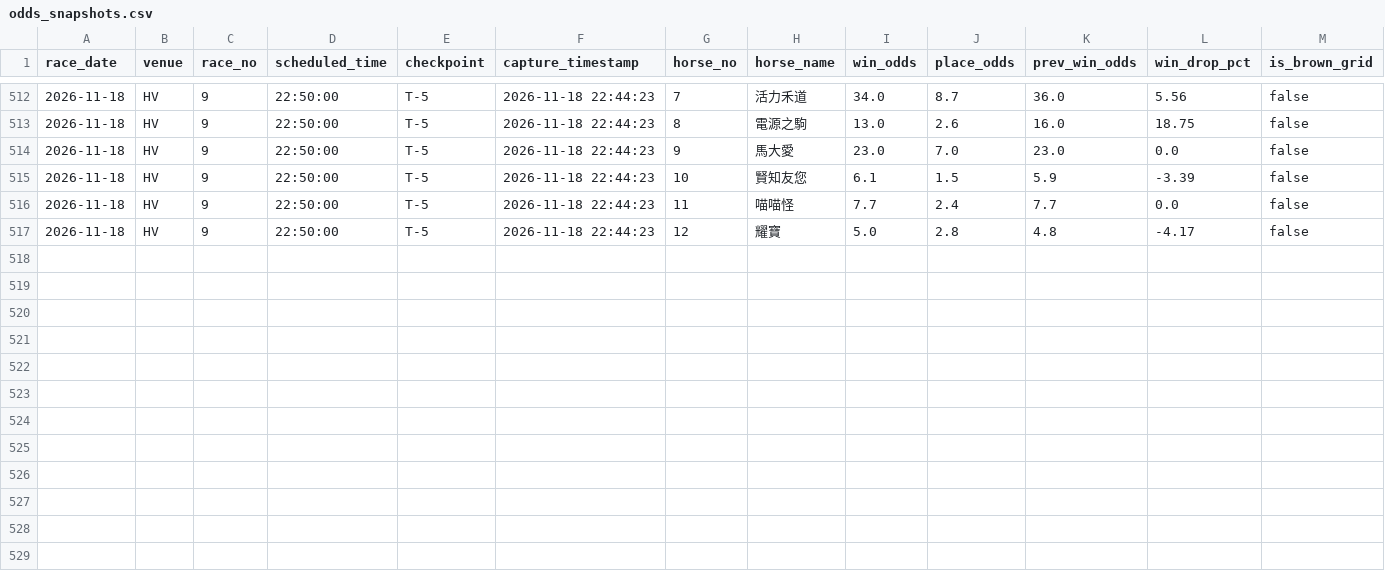
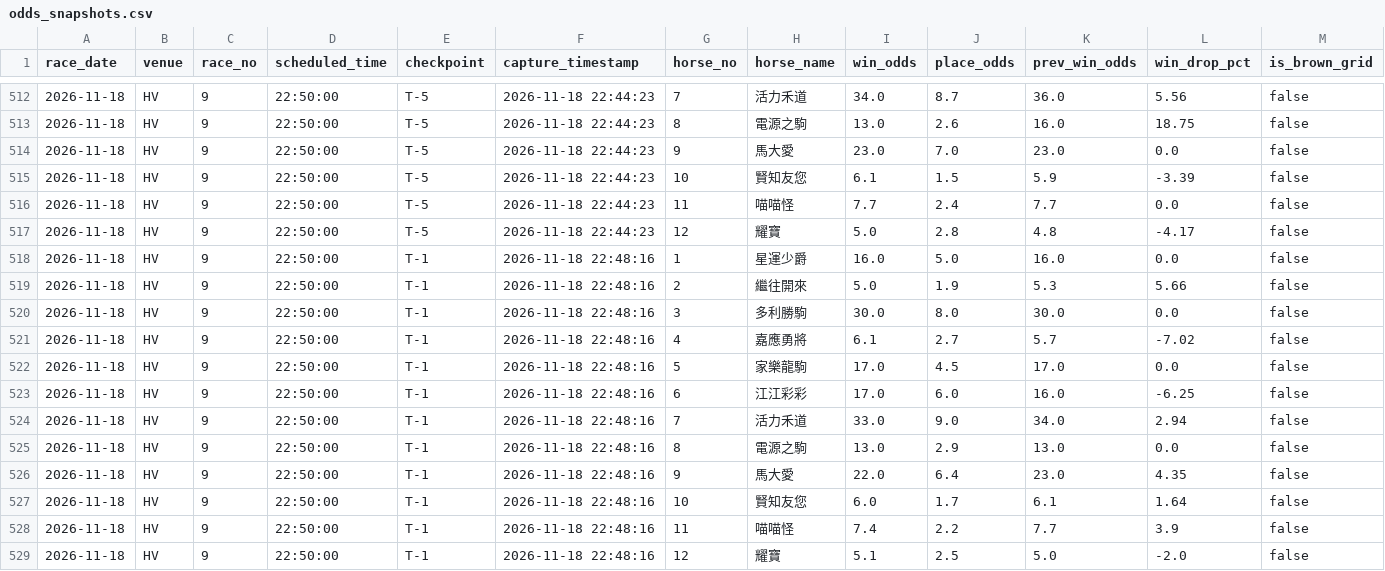
Before and after one commit to readbarapp/jc-strategy, a CSV file: data/odds_snapshots.csv, drawn as a sheet; only a part is shown, gaps mark what is left out; the diff names each change by its address in the sheet, - before the commit and + after, or states it on an @@ line.

```diff
--- a/data/odds_snapshots.csv
+++ b/data/odds_snapshots.csv
+row 518: 2026-11-18 | HV | 9 | 22:50:00 | T-1 | 2026-11-18 22:48:16 | 1 | 星運少爵 | 16.0 | 5.0 | 16.0 | 0.0 | false
+row 519: 2026-11-18 | HV | 9 | 22:50:00 | T-1 | 2026-11-18 22:48:16 | 2 | 繼往開來 | 5.0 | 1.9 | 5.3 | 5.66 | false
+row 520: 2026-11-18 | HV | 9 | 22:50:00 | T-1 | 2026-11-18 22:48:16 | 3 | 多利勝駒 | 30.0 | 8.0 | 30.0 | 0.0 | false
+row 521: 2026-11-18 | HV | 9 | 22:50:00 | T-1 | 2026-11-18 22:48:16 | 4 | 嘉應勇將 | 6.1 | 2.7 | 5.7 | -7.02 | false
+row 522: 2026-11-18 | HV | 9 | 22:50:00 | T-1 | 2026-11-18 22:48:16 | 5 | 家樂龍駒 | 17.0 | 4.5 | 17.0 | 0.0 | false
+row 523: 2026-11-18 | HV | 9 | 22:50:00 | T-1 | 2026-11-18 22:48:16 | 6 | 江江彩彩 | 17.0 | 6.0 | 16.0 | -6.25 | false
+row 524: 2026-11-18 | HV | 9 | 22:50:00 | T-1 | 2026-11-18 22:48:16 | 7 | 活力禾道 | 33.0 | 9.0 | 34.0 | 2.94 | false
+row 525: 2026-11-18 | HV | 9 | 22:50:00 | T-1 | 2026-11-18 22:48:16 | 8 | 電源之駒 | 13.0 | 2.9 | 13.0 | 0.0 | false
+row 526: 2026-11-18 | HV | 9 | 22:50:00 | T-1 | 2026-11-18 22:48:16 | 9 | 馬大愛 | 22.0 | 6.4 | 23.0 | 4.35 | false
+row 527: 2026-11-18 | HV | 9 | 22:50:00 | T-1 | 2026-11-18 22:48:16 | 10 | 賢知友您 | 6.0 | 1.7 | 6.1 | 1.64 | false
+row 528: 2026-11-18 | HV | 9 | 22:50:00 | T-1 | 2026-11-18 22:48:16 | 11 | 喵喵怪 | 7.4 | 2.2 | 7.7 | 3.9 | false
+row 529: 2026-11-18 | HV | 9 | 22:50:00 | T-1 | 2026-11-18 22:48:16 | 12 | 耀寶 | 5.1 | 2.5 | 5.0 | -2.0 | false
```
Also changed, not shown: data/odds_board.csv, data/place_board.csv, 9 other files.
